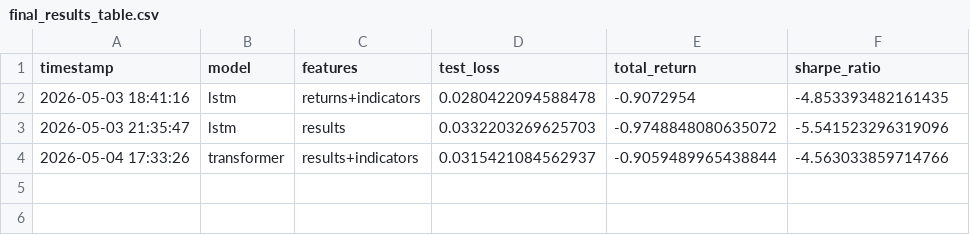
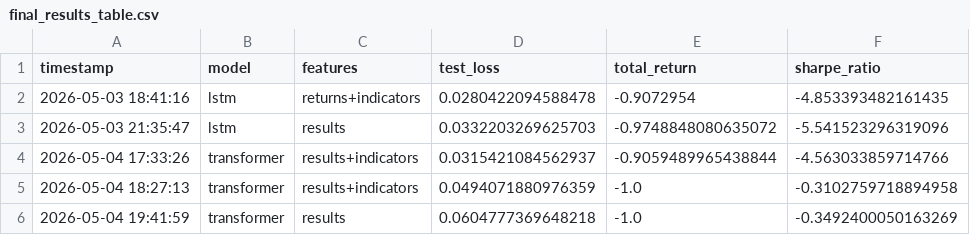
Before and after one commit to bng11299/Multi-Stock-Prediction-DL, a CSV file: results/final_results_table.csv, drawn as a sheet; the diff names each change by its address in the sheet, - before the commit and + after, or states it on an @@ line.

```diff
--- a/results/final_results_table.csv
+++ b/results/final_results_table.csv
+row 5: 2026-05-04 18:27:13 | transformer | results+indicators | 0.0494071880976359 | -1.0 | -0.3102759718894958
+row 6: 2026-05-04 19:41:59 | transformer | results | 0.0604777369648218 | -1.0 | -0.3492400050163269
```
Also changed, not shown: results/metrics.csv, results/training_history.csv, 2 other files.
